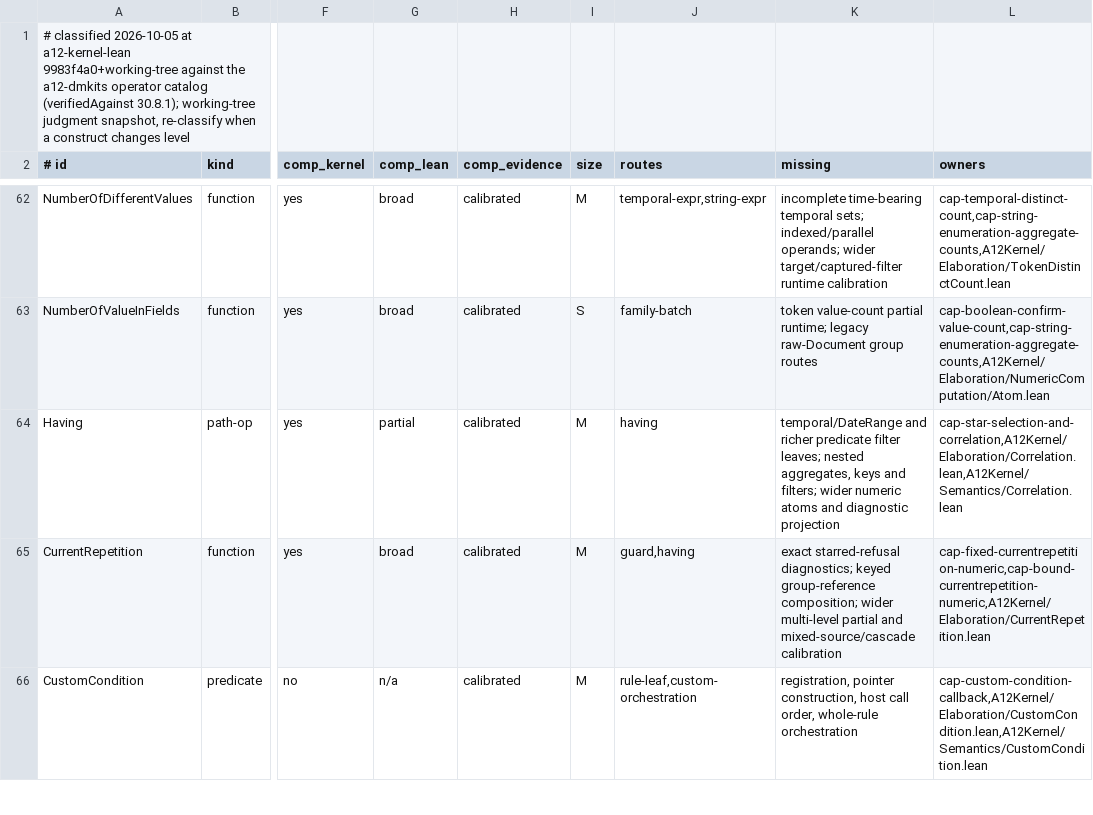
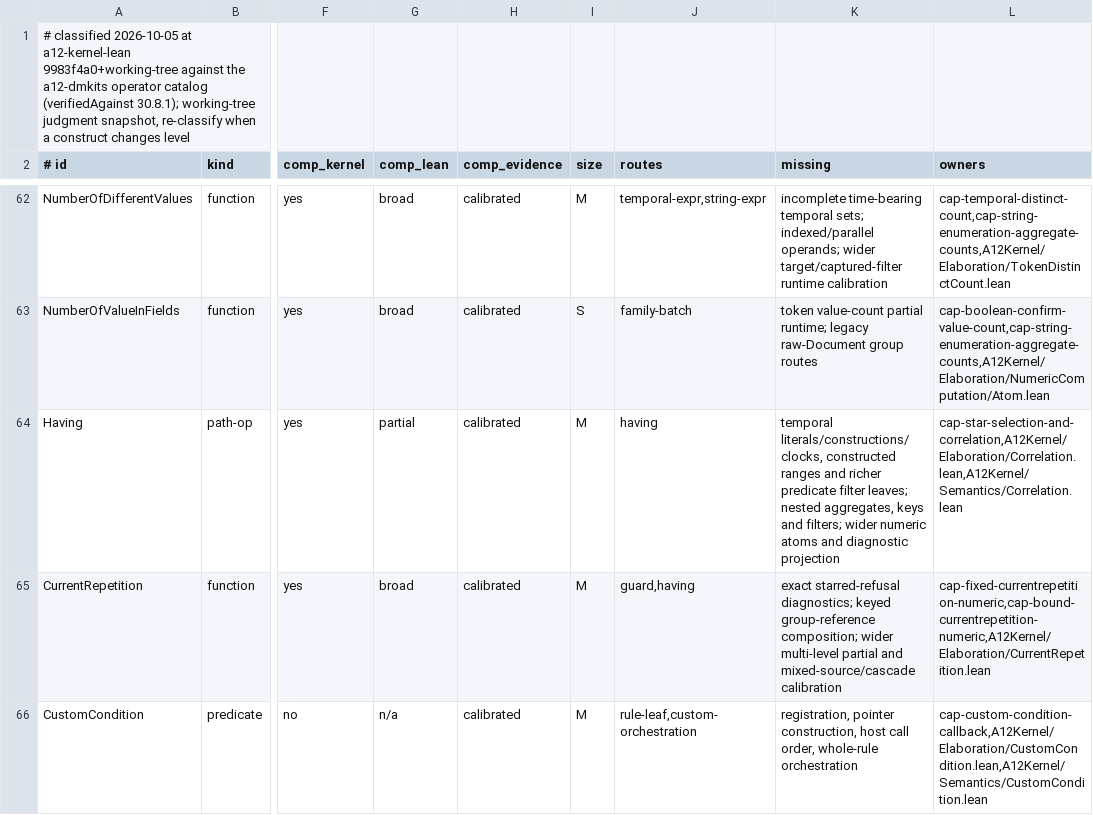
Before and after one commit to mbackschat/a12-kernel-lean, a TSV file: docs/CONFORMANCE-CONSTRUCTS.tsv, drawn as a sheet; only a part is shown, gaps mark what is left out; the diff names each change by its address in the sheet, - before the commit and + after, or states it on an @@ line.

Commit message:
feat(having): compare temporal and range fields by resolved identity
Separate operand environments are required even when both sides name the same field. Reuse scalar identity and format rules so filtered validation and computation preserve their phase-specific availability and poison behavior.

```diff
--- a/docs/CONFORMANCE-CONSTRUCTS.tsv
+++ b/docs/CONFORMANCE-CONSTRUCTS.tsv
-K64 (missing): temporal/DateRange and richer…
+K64 (missing): temporal literals/constructions/clocks, constructed ranges and richer…
```
Also changed, not shown: 18 other files.
